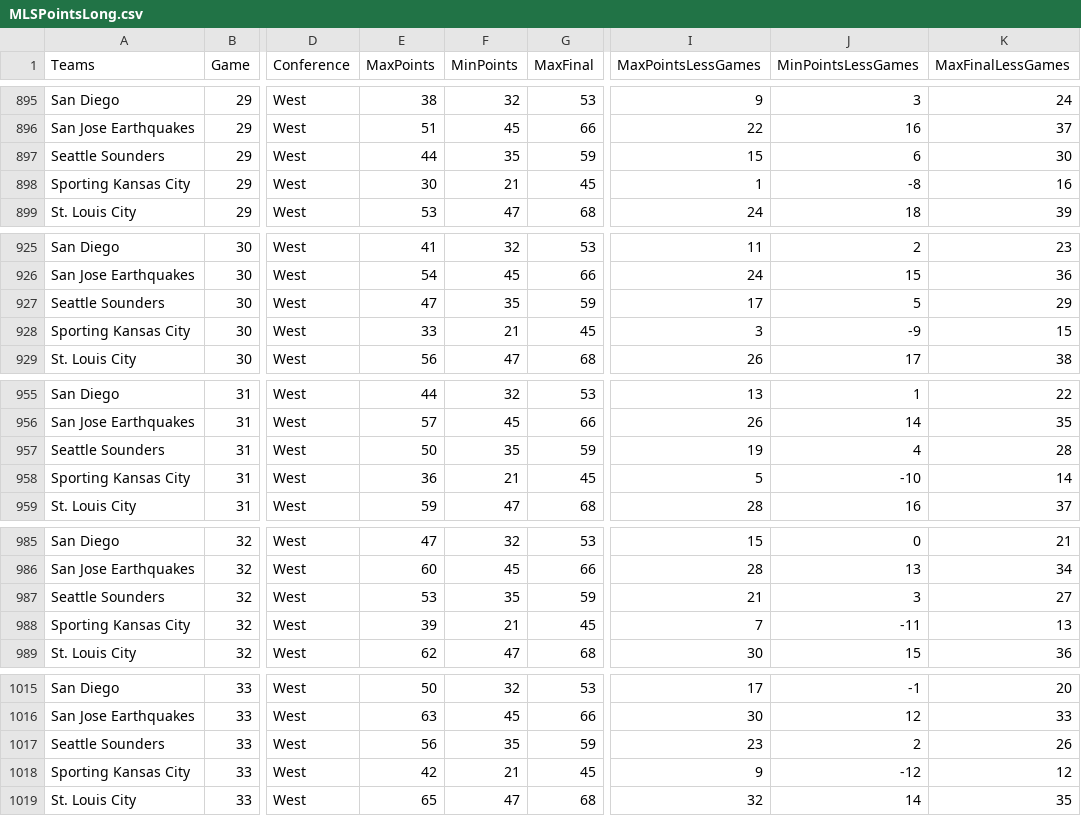
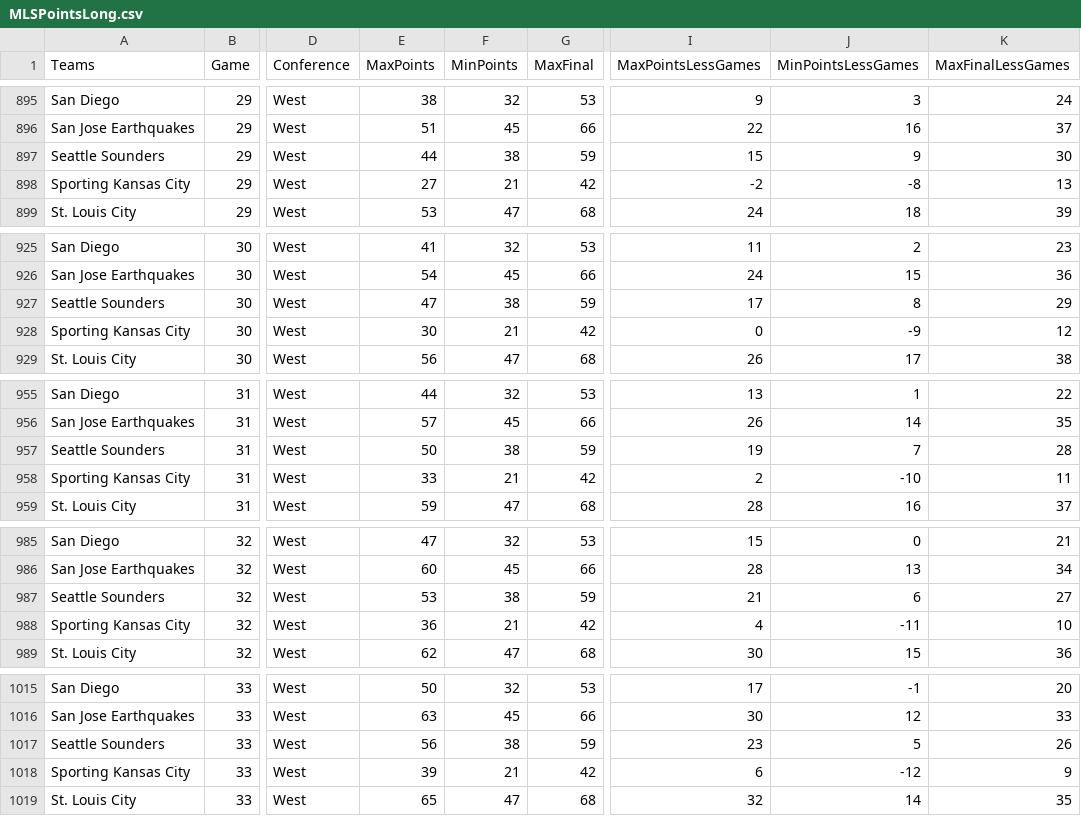
Before and after one commit to joelrip/StandingsTracker, a CSV file: MLSPointsLong.csv, drawn as a sheet; only a part is shown, gaps mark what is left out; the diff covers the shown part only; the diff names each change by its address in the sheet, - before the commit and + after, or states it on an @@ line.

```diff
--- a/MLSPointsLong.csv
+++ b/MLSPointsLong.csv
-F897 (MinPoints): 35
+F897 (MinPoints): 38
-J897 (MinPointsLessGames): 6
+J897 (MinPointsLessGames): 9
-E898 (MaxPoints): 30
+E898 (MaxPoints): 27
-G898 (MaxFinal): 45
+G898 (MaxFinal): 42
-I898 (MaxPointsLessGames): 1
+I898 (MaxPointsLessGames): -2
-K898 (MaxFinalLessGames): 16
+K898 (MaxFinalLessGames): 13
-F927 (MinPoints): 35
+F927 (MinPoints): 38
-J927 (MinPointsLessGames): 5
+J927 (MinPointsLessGames): 8
-E928 (MaxPoints): 33
+E928 (MaxPoints): 30
-G928 (MaxFinal): 45
+G928 (MaxFinal): 42
-I928 (MaxPointsLessGames): 3
+I928 (MaxPointsLessGames): 0
-K928 (MaxFinalLessGames): 15
+K928 (MaxFinalLessGames): 12
-F957 (MinPoints): 35
+F957 (MinPoints): 38
-J957 (MinPointsLessGames): 4
+J957 (MinPointsLessGames): 7
-E958 (MaxPoints): 36
+E958 (MaxPoints): 33
-G958 (MaxFinal): 45
+G958 (MaxFinal): 42
-I958 (MaxPointsLessGames): 5
+I958 (MaxPointsLessGames): 2
-K958 (MaxFinalLessGames): 14
+K958 (MaxFinalLessGames): 11
-F987 (MinPoints): 35
+F987 (MinPoints): 38
-J987 (MinPointsLessGames): 3
+J987 (MinPointsLessGames): 6
-E988 (MaxPoints): 39
+E988 (MaxPoints): 36
-G988 (MaxFinal): 45
+G988 (MaxFinal): 42
-I988 (MaxPointsLessGames): 7
+I988 (MaxPointsLessGames): 4
-K988 (MaxFinalLessGames): 13
+K988 (MaxFinalLessGames): 10
-F1017 (MinPoints): 35
+F1017 (MinPoints): 38
-J1017 (MinPointsLessGames): 2
+J1017 (MinPointsLessGames): 5
-E1018 (MaxPoints): 42
+E1018 (MaxPoints): 39
-G1018 (MaxFinal): 45
+G1018 (MaxFinal): 42
-I1018 (MaxPointsLessGames): 9
+I1018 (MaxPointsLessGames): 6
-K1018 (MaxFinalLessGames): 12
+K1018 (MaxFinalLessGames): 9
```
Also changed, not shown: 36 edited cells elsewhere in this file, USLOnePointsLong.csv, USLPointsLong.csv, 2 other files.
